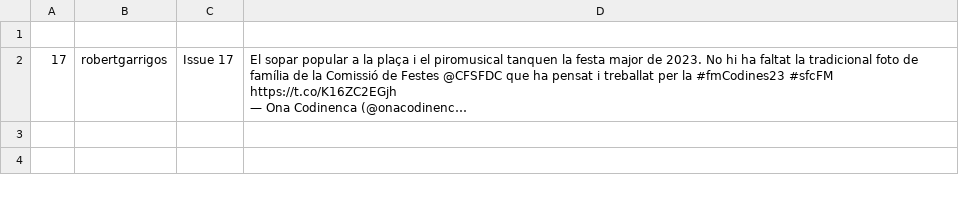
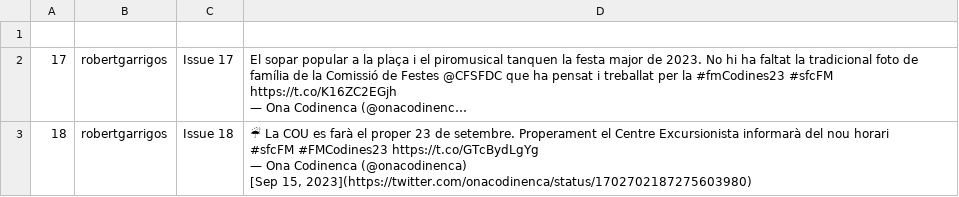
Before and after one commit to Ona-Codinenca/Entrades_twitter, a CSV file: issues.csv, drawn as a sheet; long unchanged cells end in …; ↵ is a line break in a cell; the diff names each change by its address in the sheet, - before the commit and + after, or states it on an @@ line.

```diff
--- a/issues.csv
+++ b/issues.csv
+row 3: 18 | robertgarrigos | Issue 18 | ☔ La COU es farà el proper 23 de setembre. Properament el Centre Excursionista informarà del nou horari ↵ #sfcFM #FMCodines23 https://t.co/GTcBydLgYg ↵ — Ona Codinenca (@onacodinenca) ↵ [Sep 15, 2023](https://twitter.com/onacodinenca/status/1702702187275603980)
```
